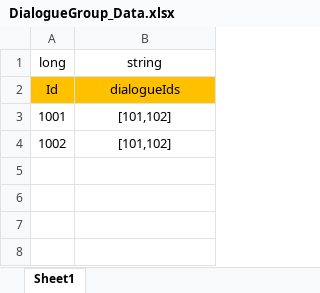
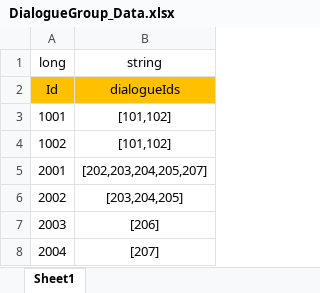
Before and after one commit to Chuyang1996/Nameless_Temp, an Excel workbook: GameDesign/ExcelData/DialogueGroup_Data.xlsx, sheet Sheet1, drawn as a sheet; values as stored, in another font and other column widths than the file's, no borders; the diff names each change by its address in the sheet, - before the commit and + after, or states it on an @@ line.

```diff
--- a/GameDesign/ExcelData/DialogueGroup_Data.xlsx (sheet Sheet1)
+++ b/GameDesign/ExcelData/DialogueGroup_Data.xlsx (sheet Sheet1)
+row 5: 2001 | [202,203,204,205,207]
+row 6: 2002 | [203,204,205]
+row 7: 2003 | [206]
+row 8: 2004 | [207]
```
Also changed, not shown: GameDesign/ExcelData/Character_Data.xlsx, GameDesign/ExcelData/Dialogue_Data.xlsx, 10 other files.
